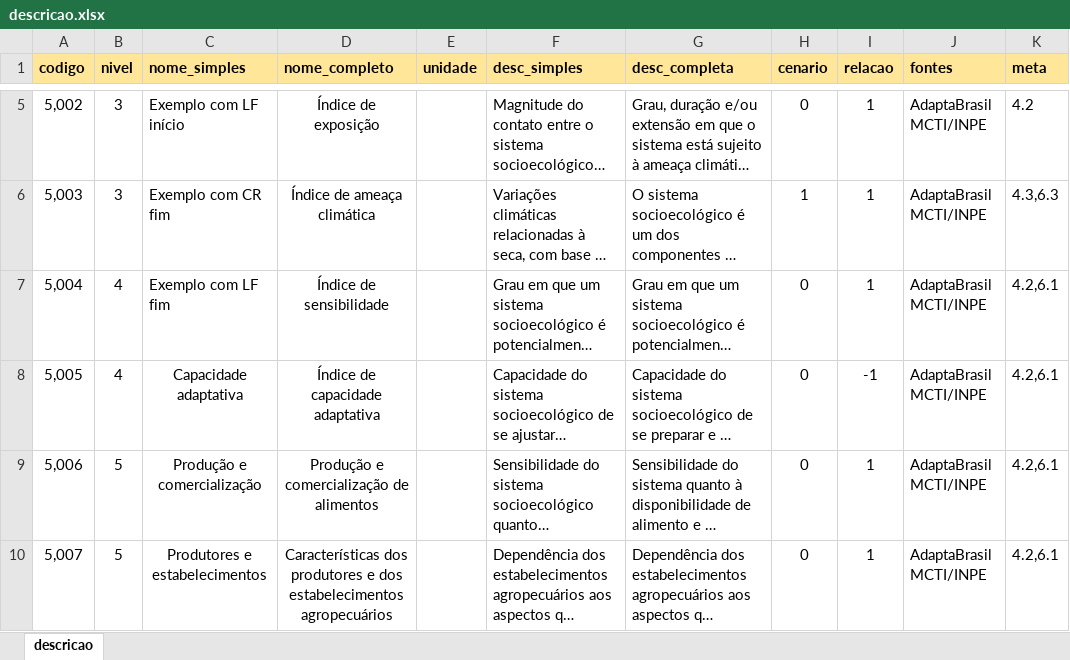
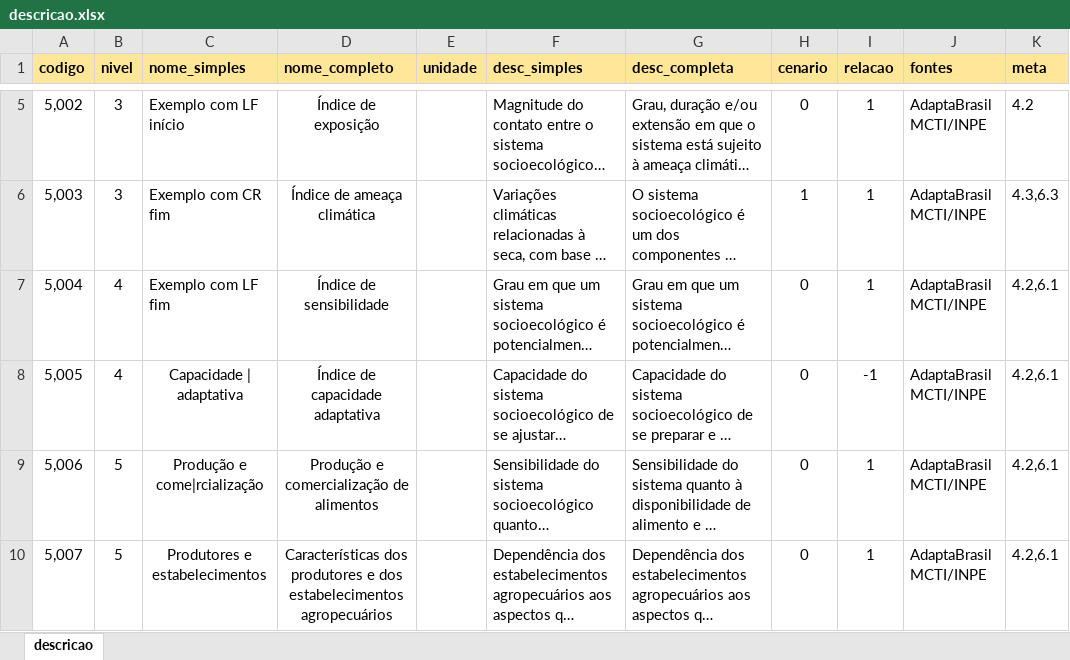
Before and after one commit to MarioCarvalhoBr/data_validate, an Excel workbook: input_data/data_errors_2/4_descricao/descricao.xlsx, sheet descricao, drawn as a sheet; only a part is shown, gaps mark what is left out; long unchanged cells end in …; values as stored, in another font and other column widths than the file's, no borders; the diff names each change by its address in the sheet, - before the commit and + after, or states it on an @@ line.

Commit message:
close #87: Check for vertical bar character in all data files

```diff
--- a/input_data/data_errors_2/4_descricao/descricao.xlsx (sheet descricao)
+++ b/input_data/data_errors_2/4_descricao/descricao.xlsx (sheet descricao)
-C8 (nome_simples): Capacidade adaptativa
+C8 (nome_simples): Capacidade | adaptativa
-C9 (nome_simples): Produção e comercialização
+C9 (nome_simples): Produção e come|rcialização
```
Also changed, not shown: 7 other files.
